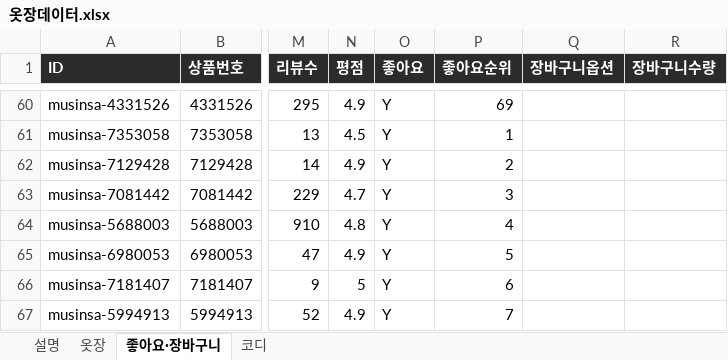
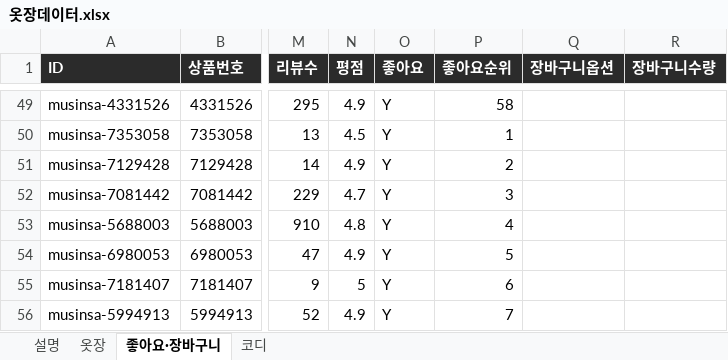
Before and after one commit to jwarchive05/jiwon-closet, an Excel workbook: 옷장데이터.xlsx, sheet 좋아요·장바구니, drawn as a sheet; only a part is shown, gaps mark what is left out; values as stored, in another font and other column widths than the file's, no borders; addresses are those after the commit; the diff covers the shown part only; the diff names each change by its address in the sheet, - before the commit and + after, or states it on an @@ line.

```diff
--- a/옷장데이터.xlsx (sheet 좋아요·장바구니)
+++ b/옷장데이터.xlsx (sheet 좋아요·장바구니)
-P49 (좋아요순위): 69
+P49 (좋아요순위): 58
```
Also changed, not shown: 11 removed rows and 43 edited cells elsewhere in this sheet, sheet 코디, 2 other files.
